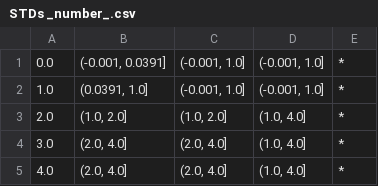
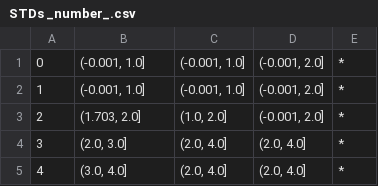
Before and after one commit to Zak9O/Masking-Effects-on-XAI-Techniques, a CSV file: hierarchies/cervic_cancer/STDs _number_.csv, drawn as a sheet.

```diff
--- a/hierarchies/cervic_cancer/STDs _number_.csv
+++ b/hierarchies/cervic_cancer/STDs _number_.csv
@@ -1,5 +1,5 @@
-0.0,"(-0.001, 0.0391]","(-0.001, 1.0]","(-0.001, 1.0]",*
-1.0,"(0.0391, 1.0]","(-0.001, 1.0]","(-0.001, 1.0]",*
-2.0,"(1.0, 2.0]","(1.0, 2.0]","(1.0, 4.0]",*
-3.0,"(2.0, 4.0]","(2.0, 4.0]","(1.0, 4.0]",*
-4.0,"(2.0, 4.0]","(2.0, 4.0]","(1.0, 4.0]",*
+0,"(-0.001, 1.0]","(-0.001, 1.0]","(-0.001, 2.0]",*
+1,"(-0.001, 1.0]","(-0.001, 1.0]","(-0.001, 2.0]",*
+2,"(1.703, 2.0]","(1.0, 2.0]","(-0.001, 2.0]",*
+3,"(2.0, 3.0]","(2.0, 4.0]","(2.0, 4.0]",*
+4,"(3.0, 4.0]","(2.0, 4.0]","(2.0, 4.0]",*
```
Also changed, not shown: hierarchies/cervic_cancer/Number of sexual partners.csv, 20 other files.
